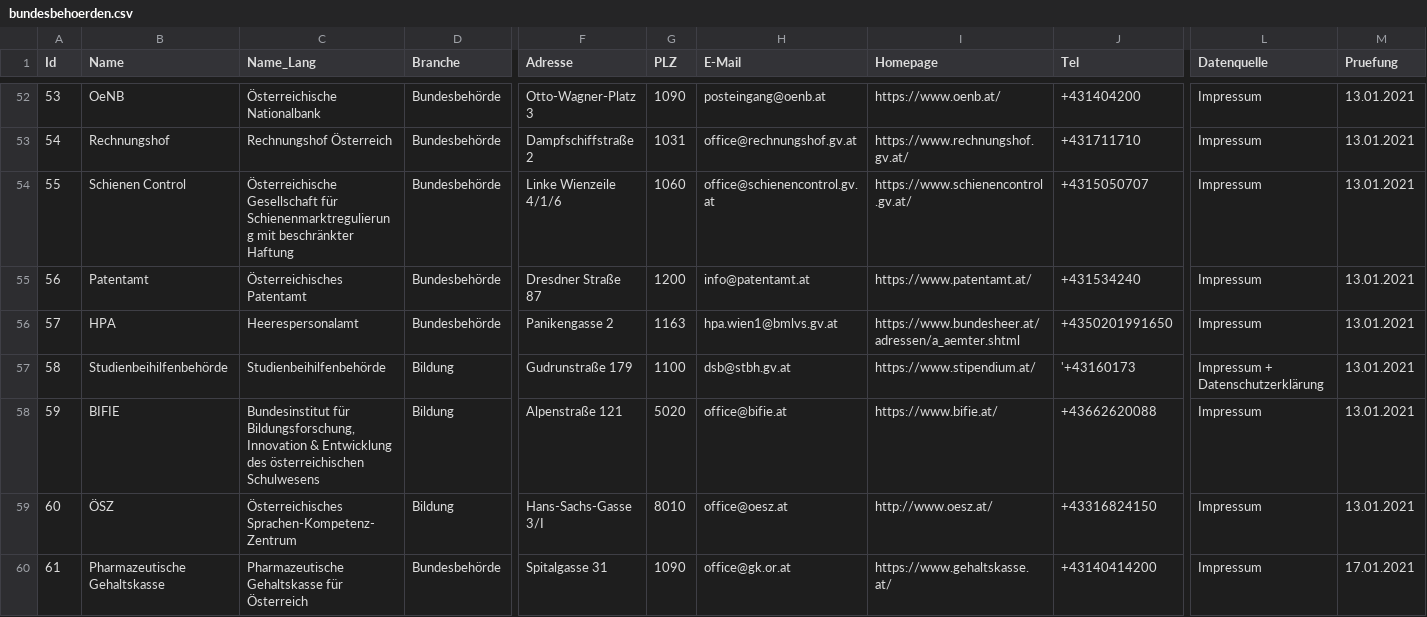
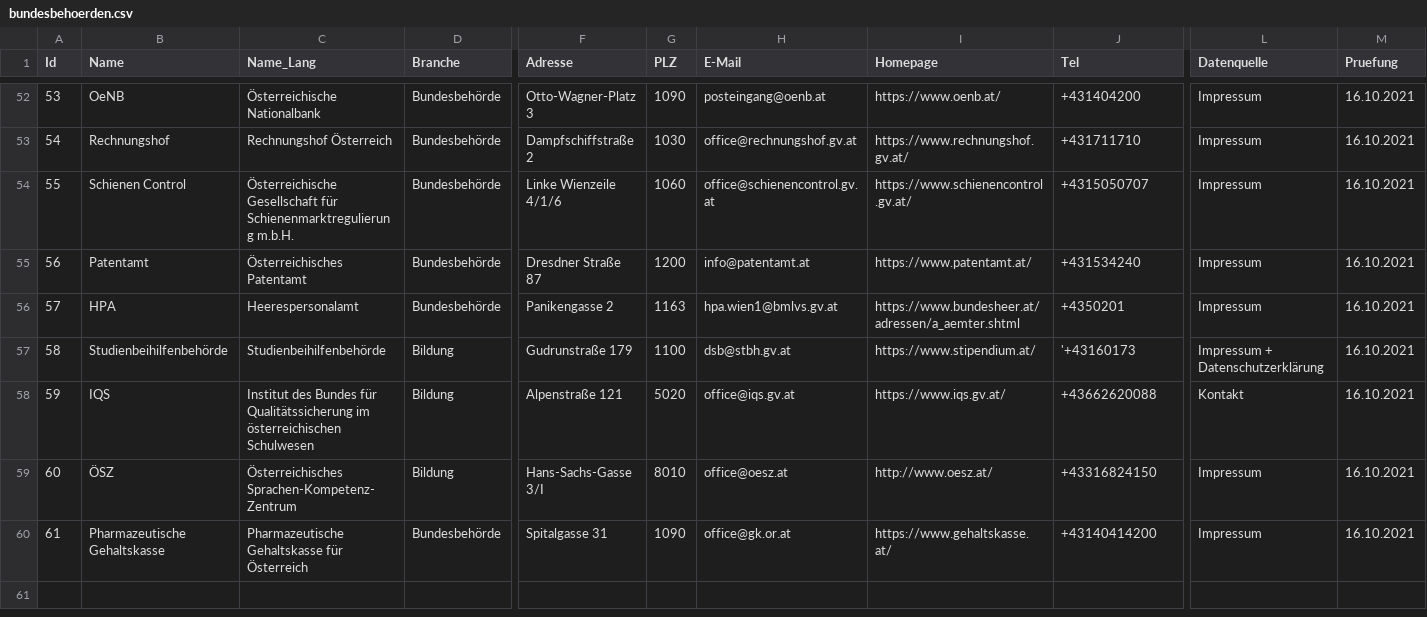
Before and after one commit to cyber-perikarp/auskunftsbegehren_at_adressen, a CSV file: bund/bundesbehoerden.csv, drawn as a sheet; only a part is shown, gaps mark what is left out; the diff covers the shown part only; the diff names each change by its address in the sheet, - before the commit and + after, or states it on an @@ line.

Commit message:
bundesbehörden

```diff
--- a/bund/bundesbehoerden.csv
+++ b/bund/bundesbehoerden.csv
-M52:M59 (Pruefung): 13.01.2021
+M52:M59 (Pruefung): 16.10.2021
-G53 (PLZ): 1031
+G53 (PLZ): 1030
-C54 (Name_Lang): …für Schienenmarktregulierung mit beschränkter Haftung
+C54 (Name_Lang): …für Schienenmarktregulierung m.b.H.
-J56 (Tel): +4350201991650
+J56 (Tel): +4350201
-B58 (Name): BIFIE
+B58 (Name): IQS
-C58 (Name_Lang): Bundesinstitut für Bildungsforschung, Innovation & Entwicklung des österreichischen Schulwesens
+C58 (Name_Lang): Institut des Bundes für Qualitätssicherung im österreichischen Schulwesen
-H58 (E-Mail): office@bifie.at
+H58 (E-Mail): office@iqs.gv.at
-I58 (Homepage): https://www.bifie.at/
+I58 (Homepage): https://www.iqs.gv.at/
-L58 (Datenquelle): Impressum
+L58 (Datenquelle): Kontakt
-M60 (Pruefung): 17.01.2021
+M60 (Pruefung): 16.10.2021
```
Also changed, not shown: 103 edited cells elsewhere in this file.
